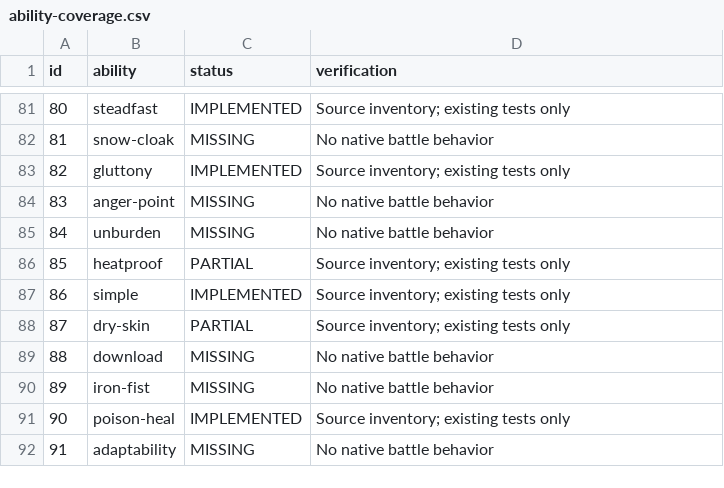
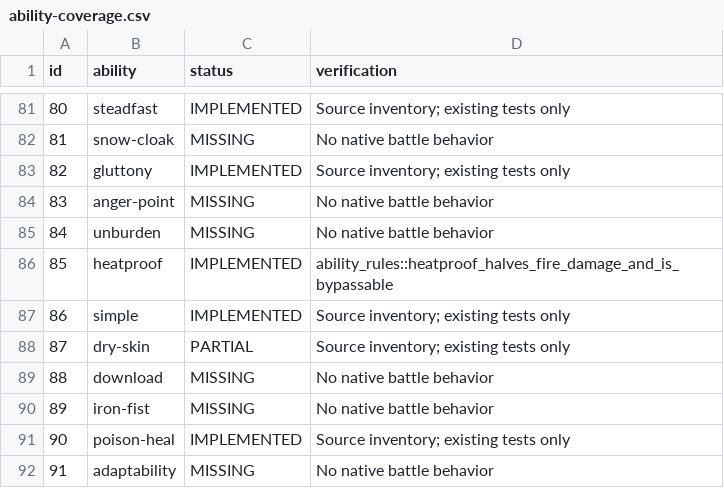
Before and after one commit to fourlastor/wilds-battle-engine, a CSV file: reports/ability-coverage.csv, drawn as a sheet; only a part is shown, gaps mark what is left out.

Commit message:
Complete Heatproof Fire damage reduction

```diff
--- a/reports/ability-coverage.csv
+++ b/reports/ability-coverage.csv
@@ -85,3 +85,3 @@ id,ability,status,verification
 84,unburden,MISSING,No native battle behavior
-85,heatproof,PARTIAL,Source inventory; existing tests only
+85,heatproof,IMPLEMENTED,ability_rules::heatproof_halves_fire_damage_and_is_bypassable
 86,simple,IMPLEMENTED,Source inventory; existing tests only
```
Also changed, not shown: 2 other files.
